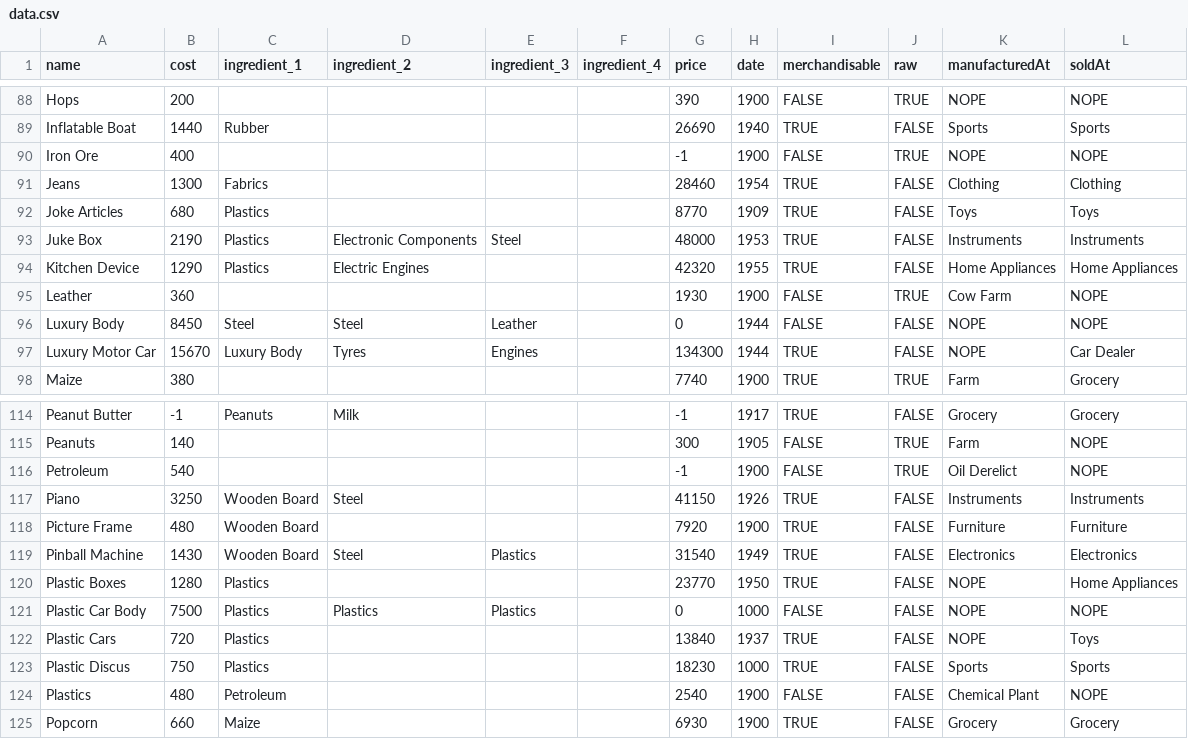
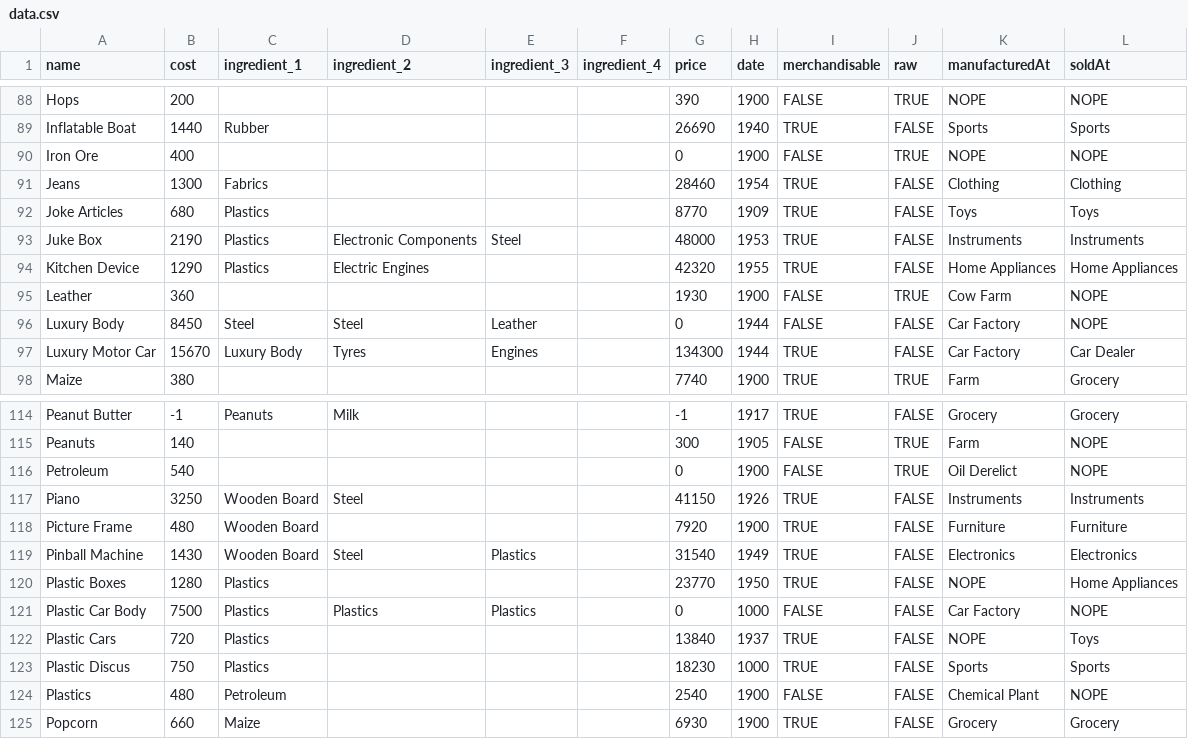
Before and after one commit to kubarium/industry-giant-2, a CSV file: src/data.csv, drawn as a sheet; only a part is shown, gaps mark what is left out; the diff covers the shown part only.

```diff
--- a/src/data.csv
+++ b/src/data.csv
@@ -89,3 +89,3 @@ Hops	200					390	1900	FALSE	TRUE	NOPE	NOPE
 Inflatable Boat	1440	Rubber				26690	1940	TRUE	FALSE	Sports	Sports
-Iron Ore	400					-1	1900	FALSE	TRUE	NOPE	NOPE
+Iron Ore	400					0	1900	FALSE	TRUE	NOPE	NOPE
 Jeans	1300	Fabrics				28460	1954	TRUE	FALSE	Clothing	Clothing
@@ -95,4 +95,4 @@ Kitchen Device	1290	Plastics	Electric Engines			42320	1955	TRUE	FALSE	Home Appli
 Leather	360					1930	1900	FALSE	TRUE	Cow Farm	NOPE
-Luxury Body	8450	Steel	Steel	Leather		0	1944	FALSE	FALSE	NOPE	NOPE
-Luxury Motor Car	15670	Luxury Body	Tyres	Engines		134300	1944	TRUE	FALSE	NOPE	Car Dealer
+Luxury Body	8450	Steel	Steel	Leather		0	1944	FALSE	FALSE	Car Factory	NOPE
+Luxury Motor Car	15670	Luxury Body	Tyres	Engines		134300	1944	TRUE	FALSE	Car Factory	Car Dealer
 Maize	380					7740	1900	TRUE	TRUE	Farm	Grocery
@@ -115,3 +115,3 @@ Peanut Butter	-1	Peanuts	Milk			-1	1917	TRUE	FALSE	Grocery	Grocery
 Peanuts	140					300	1905	FALSE	TRUE	Farm	NOPE
-Petroleum	540					-1	1900	FALSE	TRUE	Oil Derelict	NOPE
+Petroleum	540					0	1900	FALSE	TRUE	Oil Derelict	NOPE
 Piano	3250	Wooden Board	Steel			41150	1926	TRUE	FALSE	Instruments	Instruments
@@ -120,3 +120,3 @@ Pinball Machine	1430	Wooden Board	Steel	Plastics		31540	1949	TRUE	FALSE	Electron
 Plastic Boxes	1280	Plastics				23770	1950	TRUE	FALSE	NOPE	Home Appliances
-Plastic Car Body	7500	Plastics	Plastics	Plastics		0	1000	FALSE	FALSE	NOPE	NOPE
+Plastic Car Body	7500	Plastics	Plastics	Plastics		0	1000	FALSE	FALSE	Car Factory	NOPE
 Plastic Cars	720	Plastics				13840	1937	TRUE	FALSE	NOPE	Toys
```
Also changed, not shown: 25 edited cells elsewhere in this file, 2 other files.
